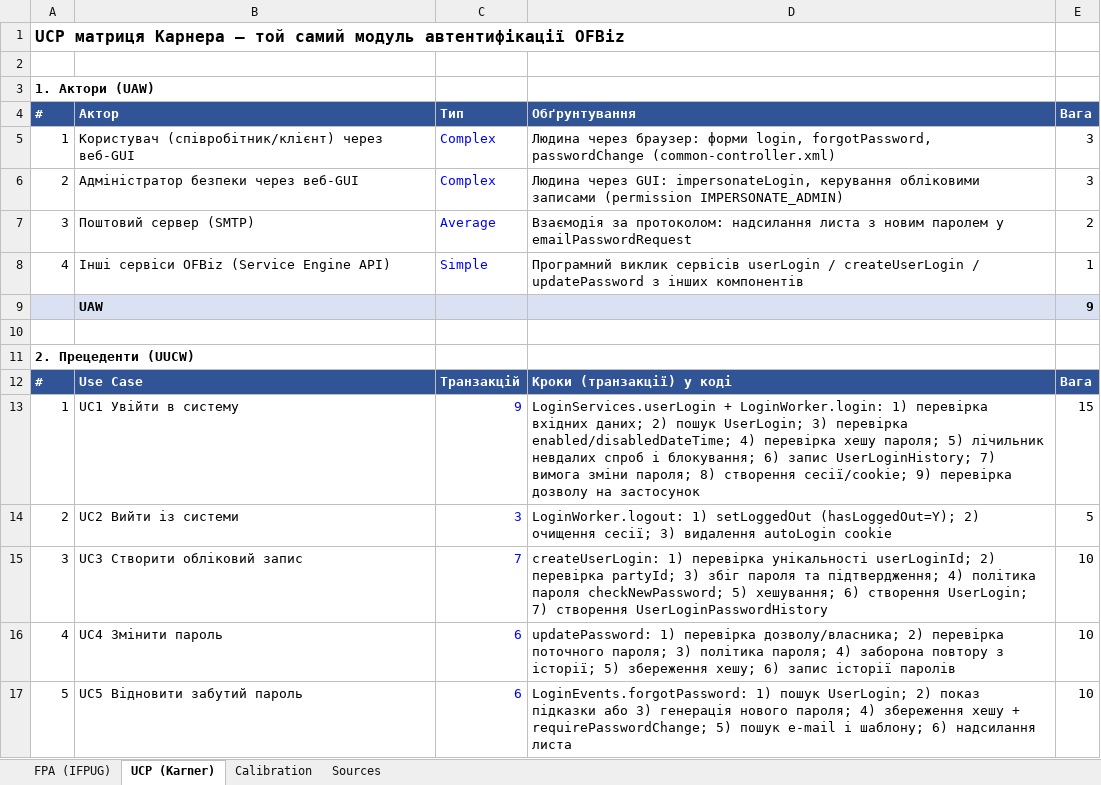
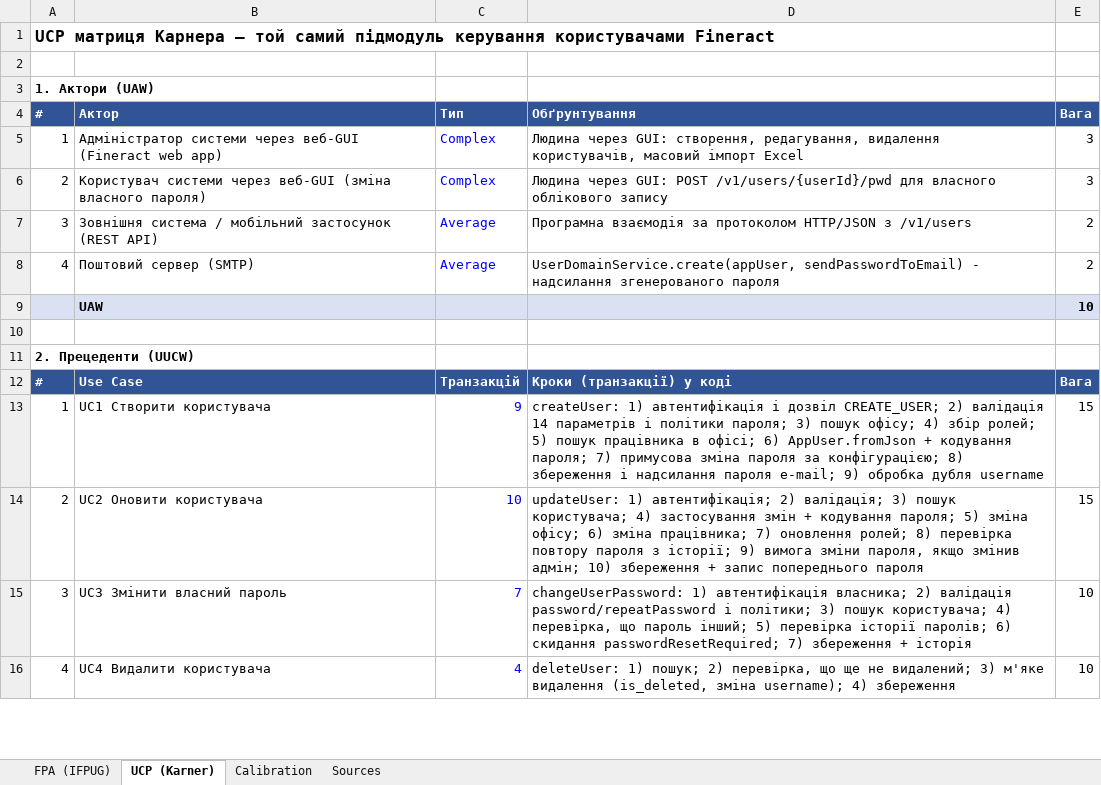
Before and after one commit to YehorIshchuk/lab9-software-economics, an Excel workbook: fpa-ucp/FPA_UCP_Calculator.xlsx, sheet UCP (Karner), drawn as a sheet; only a part is shown; values as stored, in another font and other column widths than the file's, no borders; removed rows and columns are numbered as before the commit, all else as after; the diff covers the shown part only; the diff names each change by its address in the sheet, - before the commit and + after, or states it on an @@ line.

Commit message:
refactor(audit): switch audit object to Apache Fineract (apache_ofbiz-framework no longer on SonarQube Cloud)
- fetch script default key: apache_fineract (ncloc 380775, sqale_index 171435, rating A)
- task 3 redone for Fineract user management sub-module (UsersApiResource, AppUser write/read services,
  AppUser, AppUserPreviousPassword): 76 FP, 90 UCP, git effort 375.6 h, PF 4.17 h/UCP
- new use case diagram, report and demo guide

```diff
--- a/fpa-ucp/FPA_UCP_Calculator.xlsx (sheet UCP (Karner))
+++ b/fpa-ucp/FPA_UCP_Calculator.xlsx (sheet UCP (Karner))
-A1 (#): …той самий модуль автентифікації OFBiz
+A1 (#): …той самий підмодуль керування користувачами Fineract
-B5 (Актор): Користувач (співробітник/клієнт) через веб-GUI
+B5 (Актор): Адміністратор системи через веб-GUI (Fineract web app)
-D5 (Обґрунтування): Людина через браузер: форми login, forgotPassword, passwordChange (common-controller.xml)
+D5 (Обґрунтування): Людина через GUI: створення, редагування, видалення користувачів, масовий імпорт Excel
-B6 (Актор): Адміністратор безпеки через веб-GUI
+B6 (Актор): Користувач системи через веб-GUI (зміна власного пароля)
-D6 (Обґрунтування): …через GUI: impersonateLogin, керування обліковими записами (permission IMPERSONATE_ADMIN)
+D6 (Обґрунтування): …через GUI: POST /v1/users/{userId}/pwd для власного облікового запису
+row 7: 3 | Зовнішня система / мобільний застосунок (REST API) | Average | Програмна взаємодія за протоколом HTTP/JSON з /v1/users | 2
-A8 (#): 3
+A8 (#): 4
-D8 (Обґрунтування): Взаємодія за протоколом: надсилання листа з новим паролем у emailPasswordRequest
+D8 (Обґрунтування): UserDomainService.create(appUser, sendPasswordToEmail) - надсилання згенерованого пароля
-row 8: 4 | Інші сервіси OFBiz (Service Engine API) | Simple | Програмний виклик сервісів userLogin / createUserLogin / updatePassword з інших компонентів | 1
-E9 (Вага): 9
+E9 (Вага): 10
-B13 (Актор): UC1 Увійти в систему
+B13 (Актор): UC1 Створити користувача
-D13 (Обґрунтування): LoginServices.userLogin + LoginWorker.login: 1) перевірка вхідних даних; 2) пошук UserLogin; 3) перевірка enabled/disabledDateTime; 4) перевірка хешу пароля; 5) лічильник невдалих спроб і блокування; 6) запис UserLoginHistory; 7) вимога зміни пароля; 8) створення сесії/cookie; 9) перевірка дозволу на застосунок
+D13 (Обґрунтування): createUser: 1) автентифікація і дозвіл CREATE_USER; 2) валідація 14 параметрів і політики пароля; 3) пошук офісу; 4) збір ролей; 5) пошук працівника в офісі; 6) AppUser.fromJson + кодування пароля; 7) примусова зміна пароля за конфігурацією; 8) збереження і надсилання пароля e-mail; 9) обробка дубля username
-row 14: 2 | UC2 Вийти із системи | 3 | LoginWorker.logout: 1) setLoggedOut (hasLoggedOut=Y); 2) очищення сесії; 3) видалення autoLogin cookie | 5
+row 14: 2 | UC2 Оновити користувача | 10 | updateUser: 1) автентифікація; 2) валідація; 3) пошук користувача; 4) застосування змін + кодування пароля; 5) зміна офісу; 6) зміна працівника; 7) оновлення ролей; 8) перевірка повтору пароля з історії; 9) вимога зміни пароля, якщо змінив адмін; 10) збереження + запис попереднього пароля | 15
-B15 (Актор): UC3 Створити обліковий запис
+B15 (Актор): UC3 Змінити власний пароль
-D15 (Обґрунтування): createUserLogin: 1) перевірка унікальності userLoginId; 2) перевірка partyId; 3) збіг пароля та підтвердження; 4) політика пароля checkNewPassword; 5) хешування; 6) створення UserLogin; 7) створення UserLoginPasswordHistory
+D15 (Обґрунтування): changeUserPassword: 1) автентифікація власника; 2) валідація password/repeatPassword і політики; 3) пошук користувача; 4) перевірка, що пароль інший; 5) перевірка історії паролів; 6) скидання passwordResetRequired; 7) збереження + історія
-B16 (Актор): UC4 Змінити пароль
+B16 (Актор): UC4 Видалити користувача
-C16 (Тип): 6
+C16 (Тип): 4
-D16 (Обґрунтування): updatePassword: 1) перевірка дозволу/власника; 2) перевірка поточного пароля; 3) політика пароля; 4) заборона повтору з історії; 5) збереження хешу; 6) запис історії паролів
+D16 (Обґрунтування): deleteUser: 1) пошук; 2) перевірка, що ще не видалений; 3) м'яке видалення (is_deleted, зміна username); 4) збереження
-row 17: 5 | UC5 Відновити забутий пароль | 6 | LoginEvents.forgotPassword: 1) пошук UserLogin; 2) показ підказки або 3) генерація нового пароля; 4) збереження хешу + requirePasswordChange; 5) пошук e-mail і шаблону; 6) надсилання листа | 10
```
Also changed, not shown: 3 added rows, 3 removed rows and 5 edited cells elsewhere in this sheet, sheet FPA (IFPUG), sheet Sources, sheet Calibration, formulas that keep their value, 15 other files.
